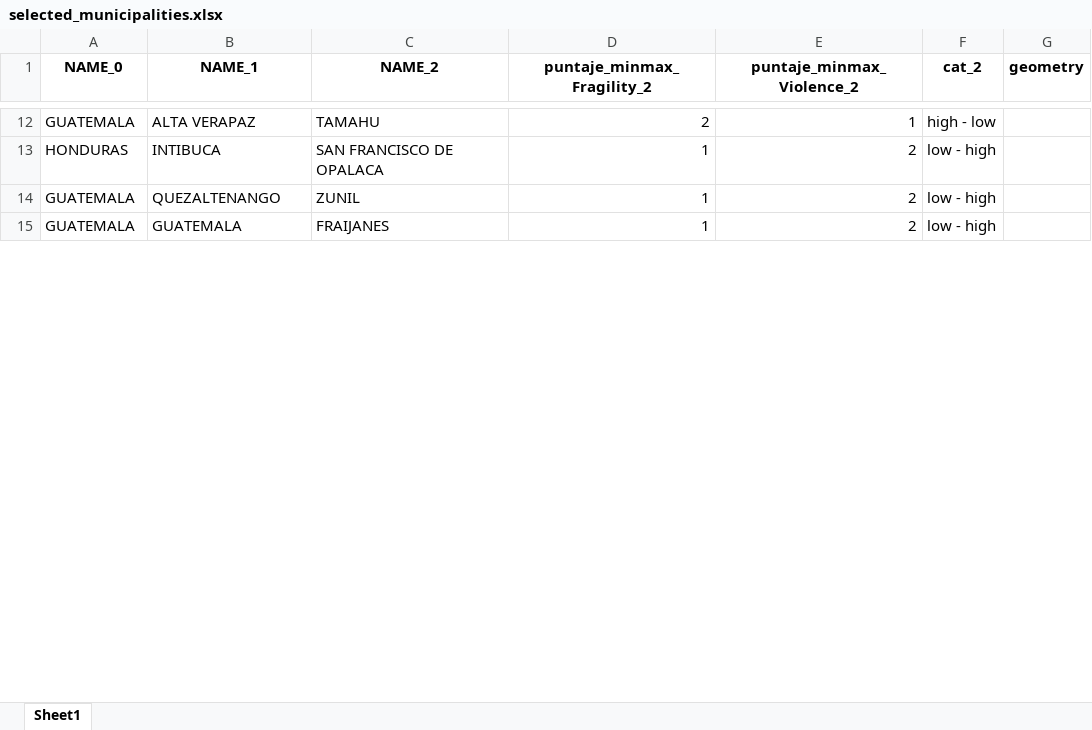
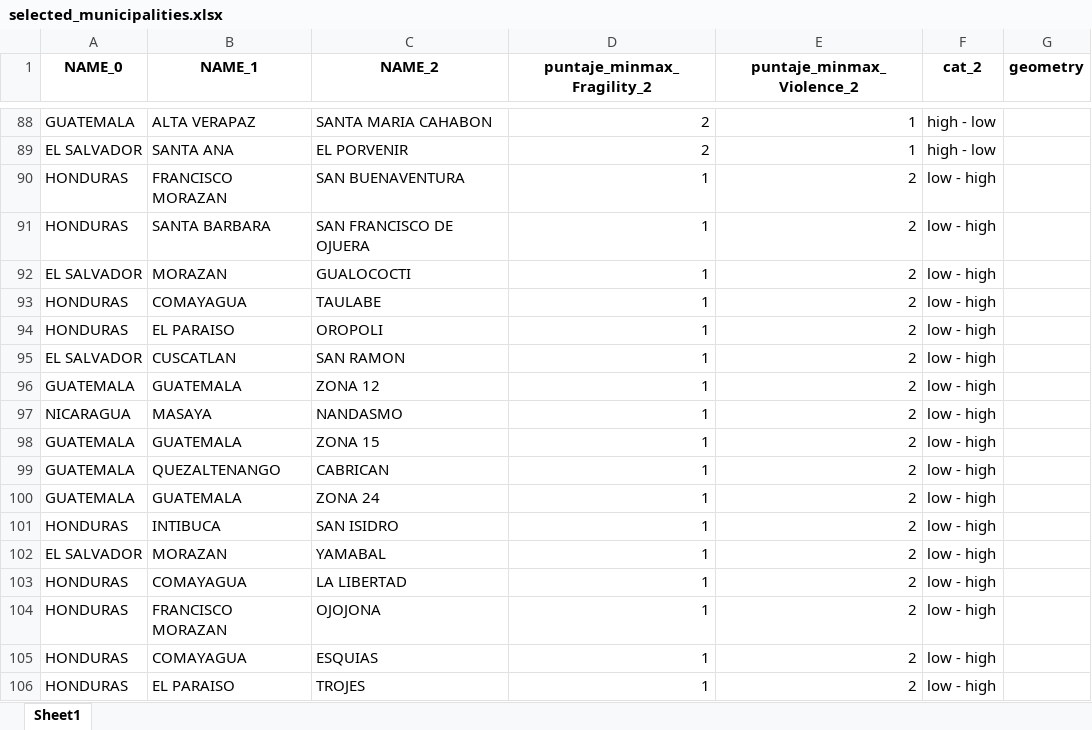
Before and after one commit to jcmunozmora/wb_migration_centralamerica, an Excel workbook: data/derived/selected_municipalities.xlsx, sheet Sheet1, drawn as a sheet; only a part is shown, gaps mark what is left out; values as stored, in another font and other column widths than the file's, no borders; addresses are those after the commit; the diff covers the shown part only; the diff names each change by its address in the sheet, - before the commit and + after, or states it on an @@ line.

```diff
--- a/data/derived/selected_municipalities.xlsx (sheet Sheet1)
+++ b/data/derived/selected_municipalities.xlsx (sheet Sheet1)
-C88 (NAME_2): TAMAHU
+C88 (NAME_2): SANTA MARIA CAHABON
+row 89: EL SALVADOR | SANTA ANA | EL PORVENIR | 2 | 1 | high - low
+row 90: HONDURAS | FRANCISCO MORAZAN | SAN BUENAVENTURA | 1 | 2 | low - high
-B91 (NAME_1): INTIBUCA
+B91 (NAME_1): SANTA BARBARA
-C91 (NAME_2): SAN FRANCISCO DE OPALACA
+C91 (NAME_2): SAN FRANCISCO DE OJUERA
+row 92: EL SALVADOR | MORAZAN | GUALOCOCTI | 1 | 2 | low - high
+row 93: HONDURAS | COMAYAGUA | TAULABE | 1 | 2 | low - high
+row 94: HONDURAS | EL PARAISO | OROPOLI | 1 | 2 | low - high
+row 95: EL SALVADOR | CUSCATLAN | SAN RAMON | 1 | 2 | low - high
+row 96: GUATEMALA | GUATEMALA | ZONA 12 | 1 | 2 | low - high
+row 97: NICARAGUA | MASAYA | NANDASMO | 1 | 2 | low - high
+row 98: GUATEMALA | GUATEMALA | ZONA 15 | 1 | 2 | low - high
-C99 (NAME_2): ZUNIL
+C99 (NAME_2): CABRICAN
-C100 (NAME_2): FRAIJANES
+C100 (NAME_2): ZONA 24
+row 101: HONDURAS | INTIBUCA | SAN ISIDRO | 1 | 2 | low - high
+row 102: EL SALVADOR | MORAZAN | YAMABAL | 1 | 2 | low - high
+row 103: HONDURAS | COMAYAGUA | LA LIBERTAD | 1 | 2 | low - high
+row 104: HONDURAS | FRANCISCO MORAZAN | OJOJONA | 1 | 2 | low - high
+row 105: HONDURAS | COMAYAGUA | ESQUIAS | 1 | 2 | low - high
+row 106: HONDURAS | EL PARAISO | TROJES | 1 | 2 | low - high
```
Also changed, not shown: 133 added rows and 9 edited cells elsewhere in this sheet, 7 other files.
